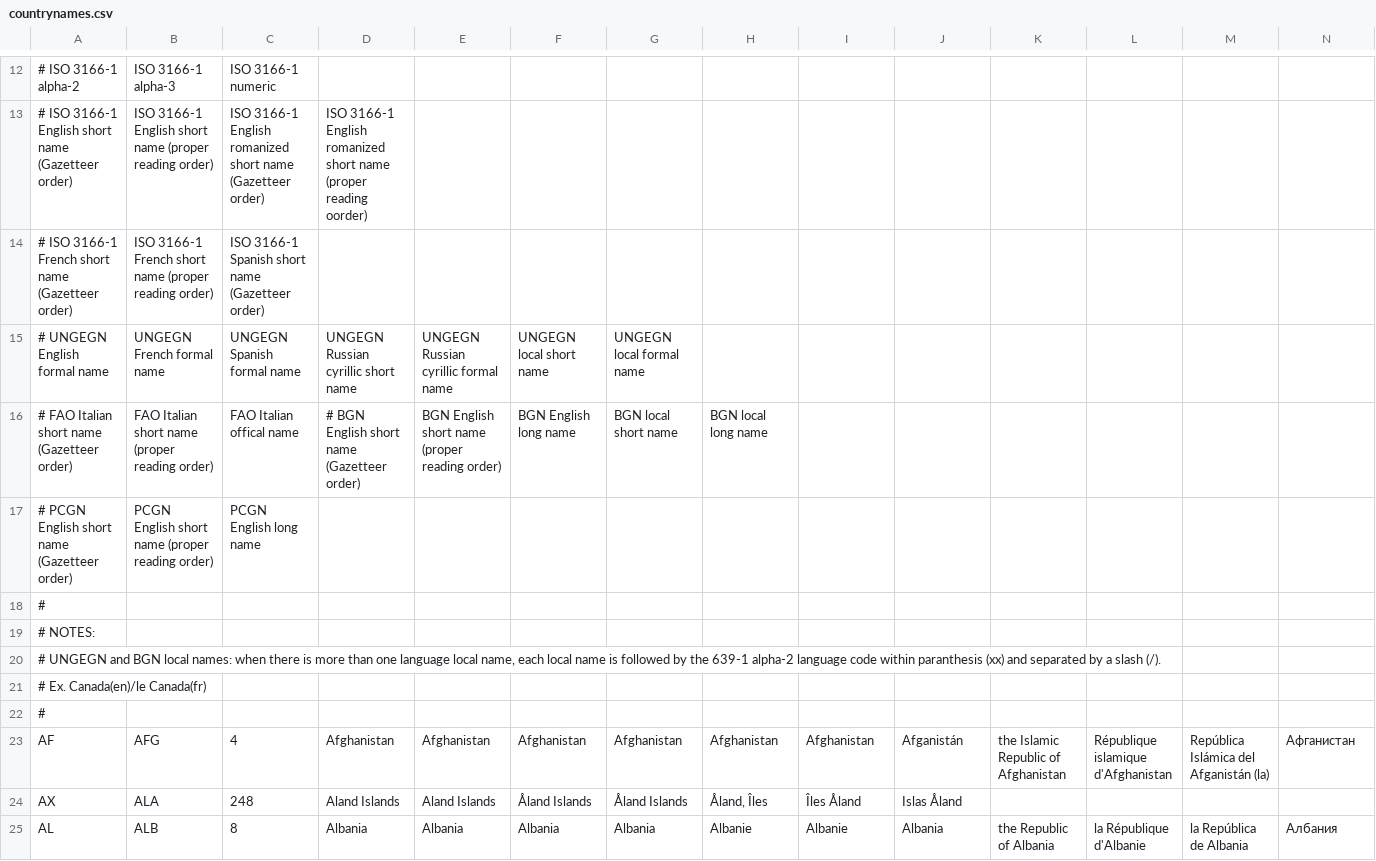
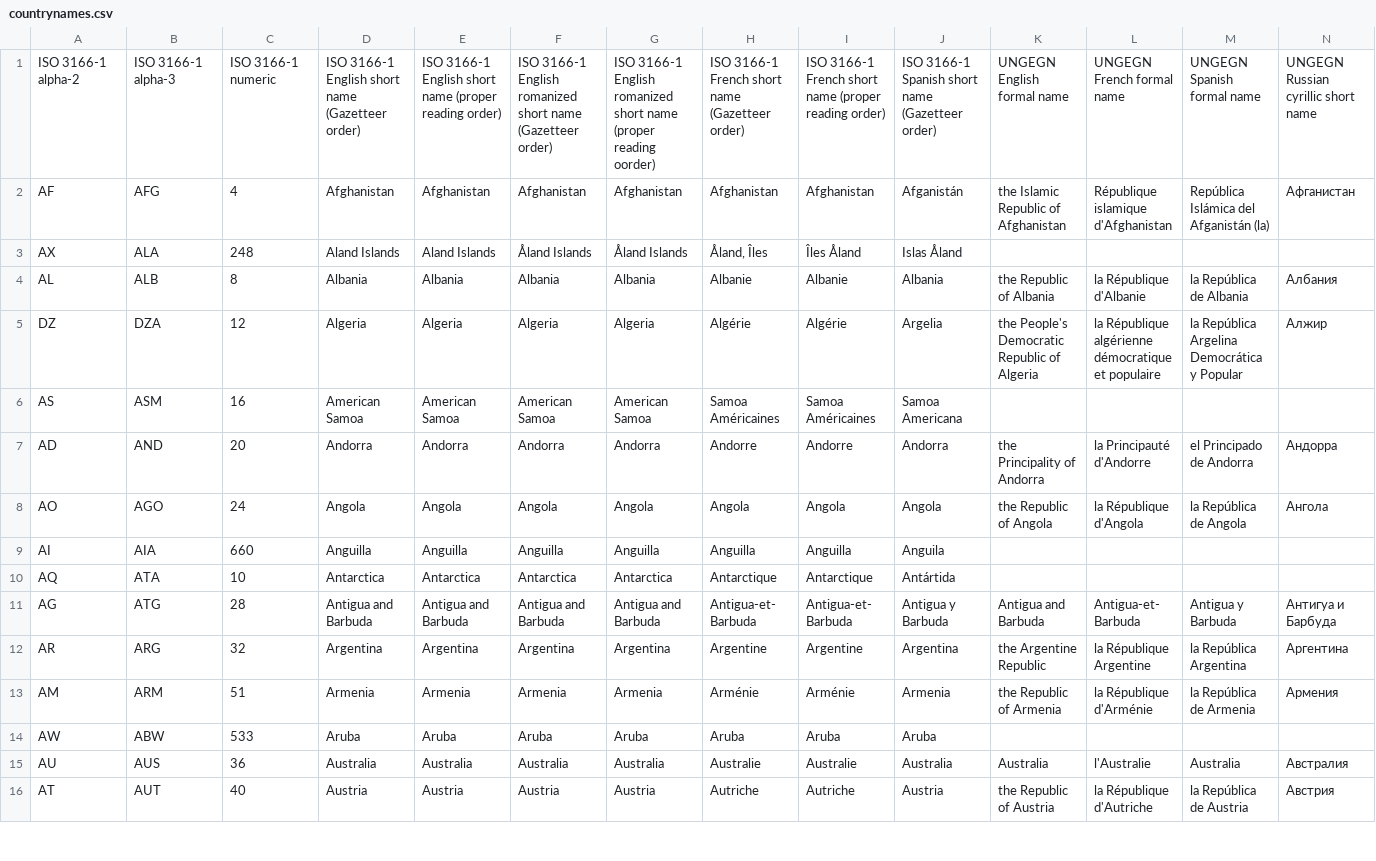
Before and after one commit to d-qn/_helpers, a CSV file: countrynames.csv, drawn as a sheet; only a part is shown, gaps mark what is left out; the shorter side is filled out with more unchanged rows; removed rows and columns are numbered as before the commit, all else as after; rows hold the shown columns only; the diff covers the shown part only; the diff names each change by its address in the sheet, - before the commit and + after, or states it on an @@ line.

Commit message:
added loading of iso country and canton name files

```diff
--- a/countrynames.csv
+++ b/countrynames.csv
-row 12: # ISO 3166-1 alpha-2 | ISO 3166-1 alpha-3 | ISO 3166-1 numeric
-row 13: # ISO 3166-1 English short name (Gazetteer order) | ISO 3166-1 English short name (proper reading order) | ISO 3166-1 English romanized short name (Gazetteer order) | ISO 3166-1 English romanized short name (proper reading oorder)
-row 14: # ISO 3166-1 French short name (Gazetteer order) | ISO 3166-1 French short name (proper reading order) | ISO 3166-1 Spanish short name (Gazetteer order)
-row 15: # UNGEGN English formal name | UNGEGN French formal name | UNGEGN Spanish formal name | UNGEGN Russian cyrillic short name | UNGEGN Russian cyrillic formal name | UNGEGN local short name | UNGEGN local formal name
-row 16: # FAO Italian short name (Gazetteer order) | FAO Italian short name (proper reading order) | FAO Italian offical name | # BGN English short name (Gazetteer order) | BGN English short name (proper reading order) | BGN English long name | BGN local short name | BGN local long name
-row 17: # PCGN English short name (Gazetteer order) | PCGN English short name (proper reading order) | PCGN English long name
-row 18: #
-row 19: # NOTES:
-row 20: # UNGEGN and BGN local names: when there is more than one language local name, each local name is followed by the 639-1 alpha-2 language code within paranthesis (xx) and separated by a slash (/).
-row 21: # Ex. Canada(en)/le Canada(fr)
-row 22: #
+row 1: ISO 3166-1 alpha-2 | ISO 3166-1 alpha-3 | ISO 3166-1 numeric | ISO 3166-1 English short name (Gazetteer order) | ISO 3166-1 English short name (proper reading order) | ISO 3166-1 English romanized short name (Gazetteer order) | ISO 3166-1 English romanized short name (proper reading oorder) | ISO 3166-1 French short name (Gazetteer order) | ISO 3166-1 French short name (proper reading order) | ISO 3166-1 Spanish short name (Gazetteer order) | UNGEGN English formal name | UNGEGN French formal name | UNGEGN Spanish formal name | UNGEGN Russian cyrillic short name
```
Also changed, not shown: 11 removed rows elsewhere in this file, 4 other files.
